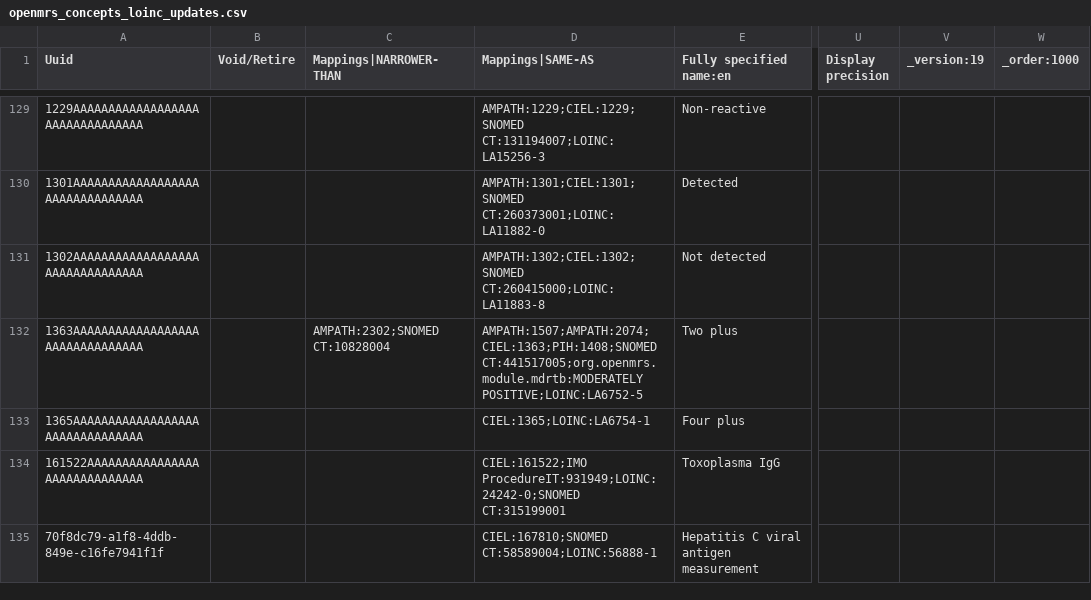
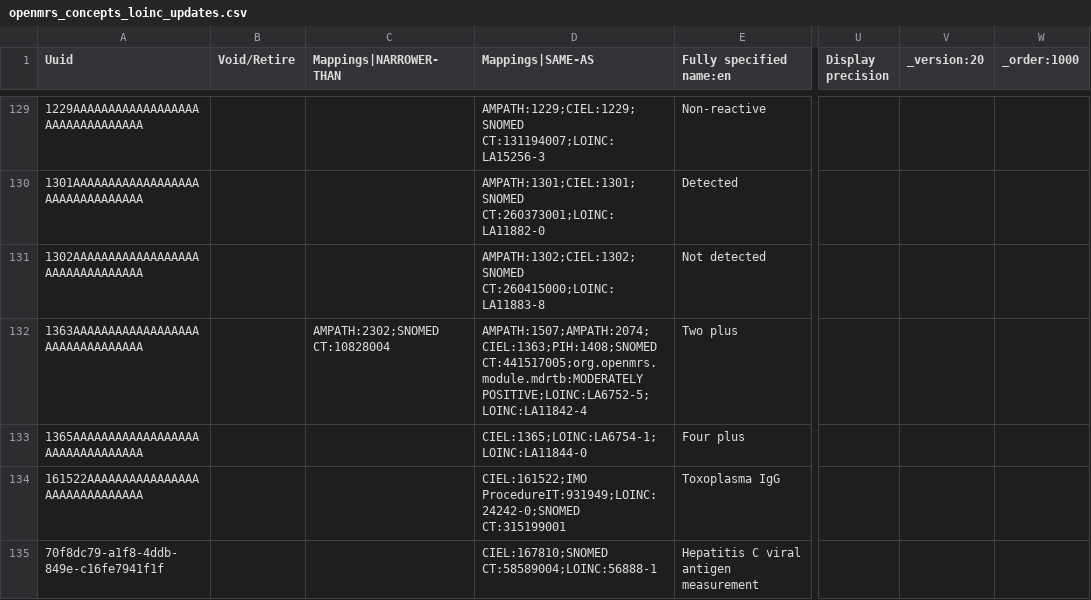
Before and after one commit to palladium-group/ethiopiaemr-openmrs-content, a CSV file: configuration/backend_configuration/concepts/openmrs_concepts_loinc_updates.csv, drawn as a sheet; only a part is shown, gaps mark what is left out; the diff names each change by its address in the sheet, - before the commit and + after, or states it on an @@ line.

```diff
--- a/configuration/backend_configuration/concepts/openmrs_concepts_loinc_updates.csv
+++ b/configuration/backend_configuration/concepts/openmrs_concepts_loinc_updates.csv
-V1: _version:19
+V1: _version:20
-D132 (Mappings|SAME-AS): AMPATH:1507;AMPATH:2074;CIEL:1363;PIH:1408;SNOMED CT:441517005;org.openmrs.module.mdrtb:MODERATELY POSITIVE;LOINC:LA6752-5
+D132 (Mappings|SAME-AS): AMPATH:1507;AMPATH:2074;CIEL:1363;PIH:1408;SNOMED CT:441517005;org.openmrs.module.mdrtb:MODERATELY POSITIVE;LOINC:LA6752-5;LOINC:LA11842-4
-D133 (Mappings|SAME-AS): CIEL:1365;LOINC:LA6754-1
+D133 (Mappings|SAME-AS): CIEL:1365;LOINC:LA6754-1;LOINC:LA11844-0
```
Also changed, not shown: configuration/backend_configuration/concepts/openmrs_lab_loinc_fixes.csv, configuration/backend_configuration/concepts/openmrs_new_lab_tests.csv, 4 other files.
